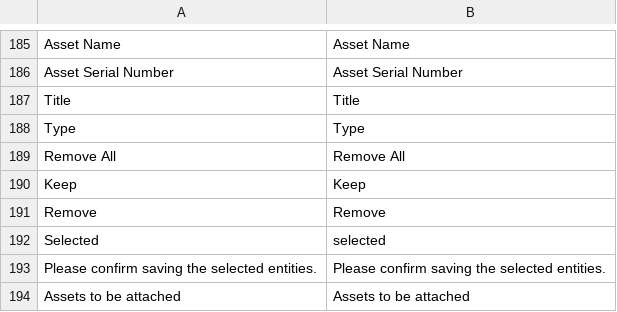
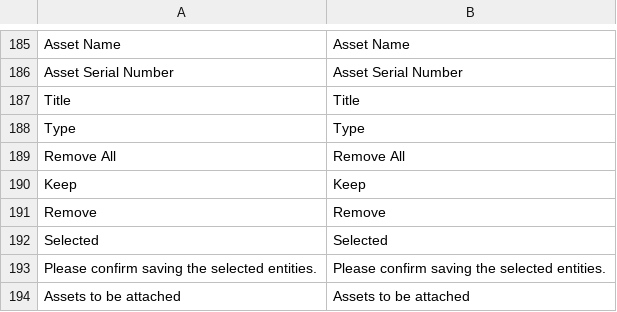
Before and after one commit to spryker-feature/self-service-portal, a CSV file: data/translation/Zed/en_US.csv, drawn as a sheet; only a part is shown, gaps mark what is left out.

Commit message:
CC-40770: Customer group company and business unit membership. (#1279)
CC-40770 B2B Customer Groups - Phase 1

```diff
--- a/data/translation/Zed/en_US.csv
+++ b/data/translation/Zed/en_US.csv
@@ -191,3 +191,3 @@ Keep,Keep
 Remove,Remove
-Selected,selected
+Selected,Selected
 "Please confirm saving the selected entities.","Please confirm saving the selected entities."
```
